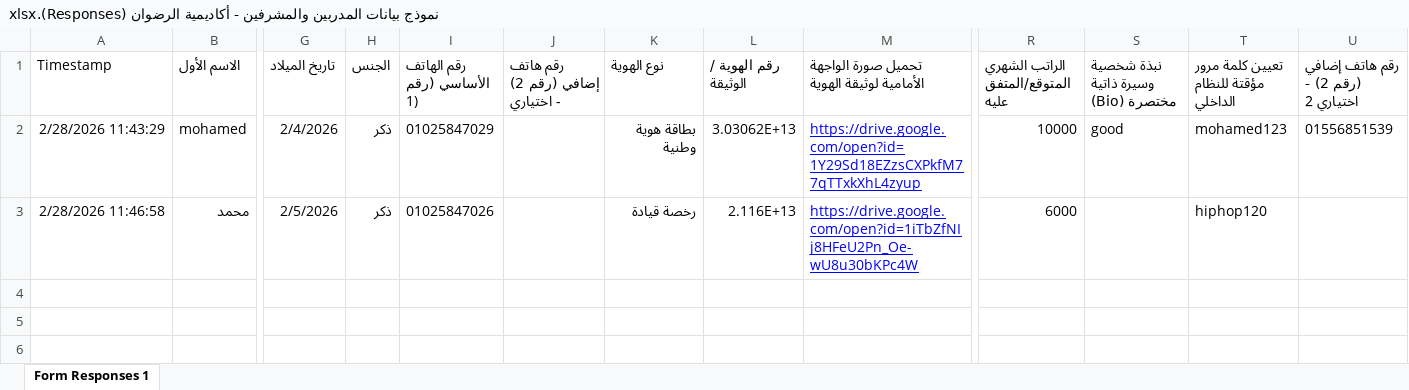
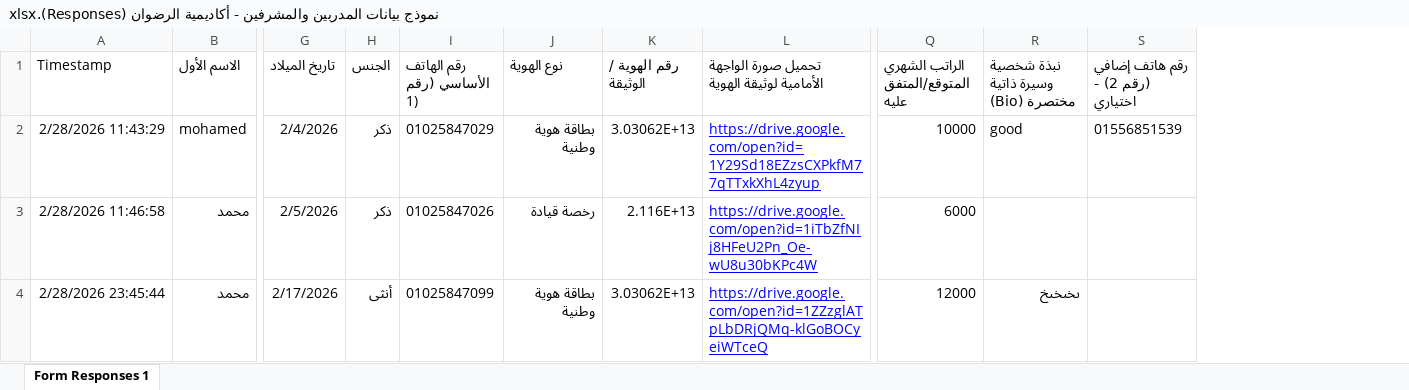
Before and after one commit to Al-Redwan-Courses-Center/alredwan-courses-center, an Excel workbook: backend/scripts/نموذج بيانات المدربين والمشرفين - أكاديمية الرضوان (Responses).xlsx, sheet Form Responses 1, drawn as a sheet; only a part is shown, gaps mark what is left out; values as stored, in another font and other column widths than the file's, no borders; charts and pictures and table styles not drawn; removed rows and columns are numbered as before the commit, all else as after; rows hold the shown columns only; the diff names each change by its address in the sheet, - before the commit and + after, or states it on an @@ line.

Commit message:
..

```diff
--- a/backend/scripts/نموذج بيانات المدربين والمشرفين - أكاديمية الرضوان (Responses).xlsx (sheet Form Responses 1)
+++ b/backend/scripts/نموذج بيانات المدربين والمشرفين - أكاديمية الرضوان (Responses).xlsx (sheet Form Responses 1)
-column J (رقم هاتف إضافي (رقم 2) - اختياري), empty
-column T, rows 1-3: تعيين كلمة مرور مؤقتة للنظام الداخلي | mohamed123 | hiphop120
-S1: رقم هاتف إضافي (رقم 2) - اختياري 2
+S1: رقم هاتف إضافي (رقم 2) - اختياري
+row 4: 2/28/2026 23:45:44 | محمد | 2/17/2026 | أنثى | 01025847099 | بطاقة هوية وطنية | 3.03062E+13 | https://drive.google.com/open?id=1ZZzglATpLbDRjQMq-klGoBOCyeiWTceQ | 12000 | ىخىخىخ
```
